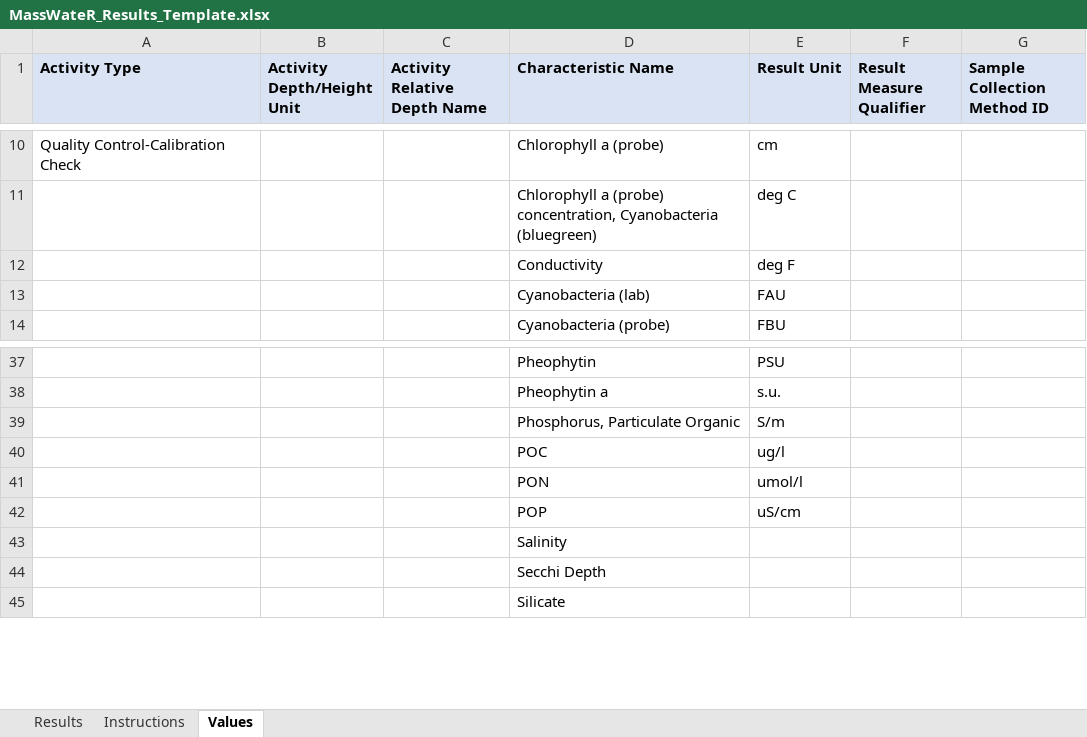
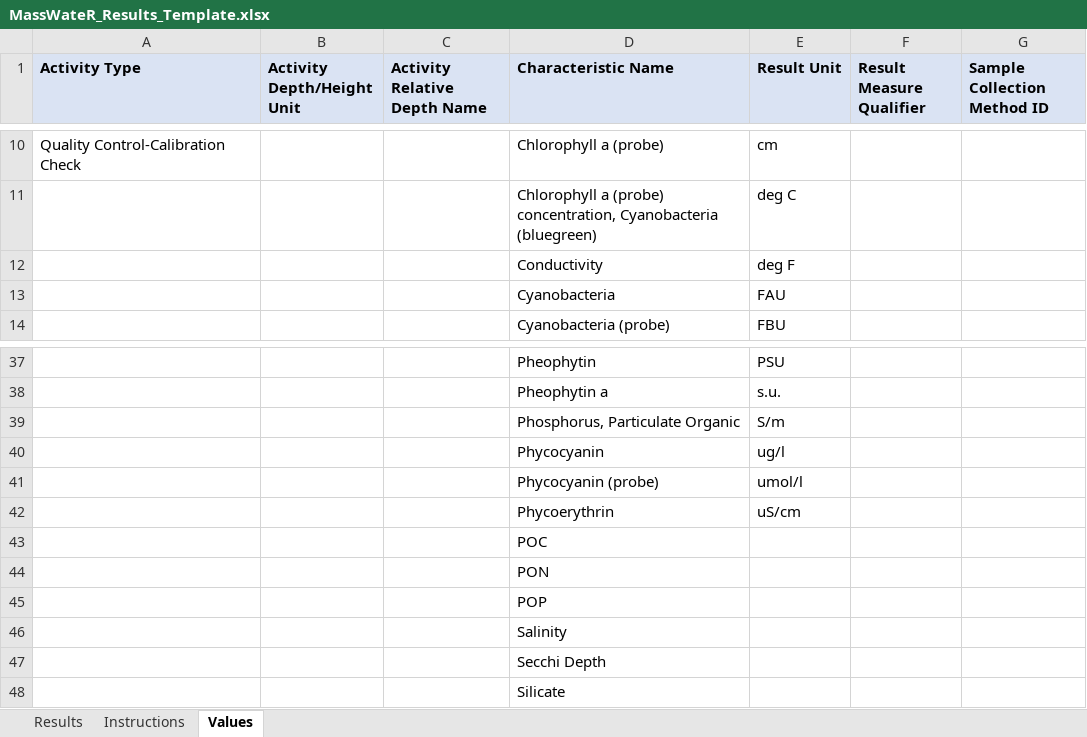
Before and after one commit to cran/MassWateR, an Excel workbook: inst/extdata/MassWateR_Results_Template.xlsx, sheet Values, drawn as a sheet; only a part is shown, gaps mark what is left out; values as stored, in another font and other column widths than the file's, no borders; the diff names each change by its address in the sheet, - before the commit and + after, or states it on an @@ line.

```diff
--- a/inst/extdata/MassWateR_Results_Template.xlsx (sheet Values)
+++ b/inst/extdata/MassWateR_Results_Template.xlsx (sheet Values)
-D13 (Characteristic Name): Cyanobacteria (lab)
+D13 (Characteristic Name): Cyanobacteria
-D40 (Characteristic Name): POC
+D40 (Characteristic Name): Phycocyanin
-D41 (Characteristic Name): PON
+D41 (Characteristic Name): Phycocyanin (probe)
-D42 (Characteristic Name): POP
+D42 (Characteristic Name): Phycoerythrin
+row 43:  |  |  | POC
+row 44:  |  |  | PON
+row 45:  |  |  | POP
```
Also changed, not shown: sheet Instructions, inst/extdata/ParameterMapping.xlsx, inst/extdata/ThresholdMapping.xlsx, 21 other files.
